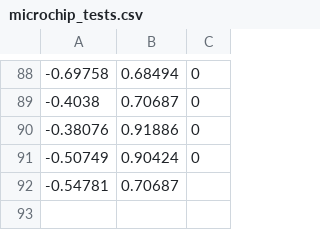
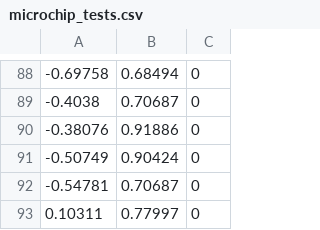
Before and after one commit to Hootsuit/ml-enhanced, a CSV file: notebooks/microchip_tests.csv, drawn as a sheet; only a part is shown, gaps mark what is left out.

Commit message:
PEP8ify

```diff
--- a/notebooks/microchip_tests.csv
+++ b/notebooks/microchip_tests.csv
@@ -91,2 +91,3 @@
 -0.50749,0.90424,0
--0.54781,0.70687,
+-0.54781,0.70687,0
+0.10311,0.77997,0
```
